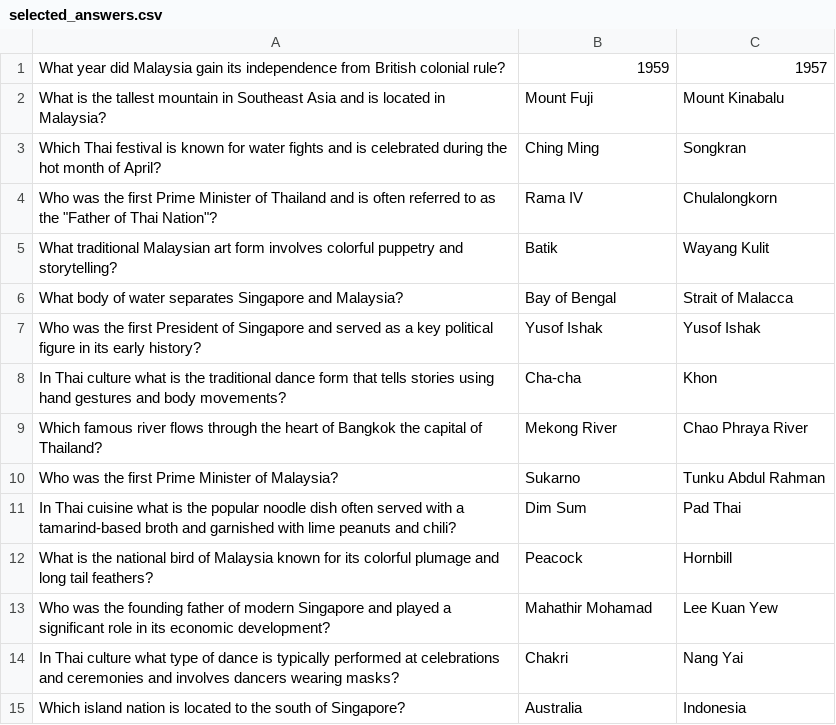
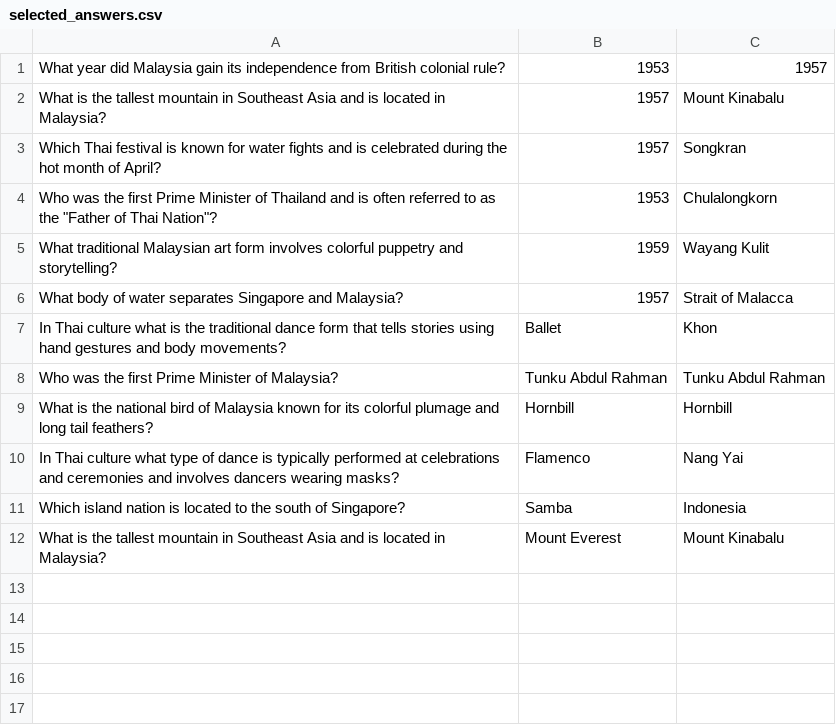
Before and after one commit to Kripalshr/citizenship-assessment, a CSV file: src/main/resources/selected_answers.csv, drawn as a sheet.

```diff
--- a/src/main/resources/selected_answers.csv
+++ b/src/main/resources/selected_answers.csv
@@ -1,15 +1,12 @@
-What year did Malaysia gain its independence from British colonial rule?,1959,1957
-What is the tallest mountain in Southeast Asia and is located in Malaysia?,Mount Fuji,Mount Kinabalu
-Which Thai festival is known for water fights and is celebrated during the hot month of April?,Ching Ming,Songkran
-Who was the first Prime Minister of Thailand and is often referred to as the "Father of Thai Nation"?,Rama IV,Chulalongkorn
-What traditional Malaysian art form involves colorful puppetry and storytelling?,Batik,Wayang Kulit
-What body of water separates Singapore and Malaysia?,Bay of Bengal,Strait of Malacca
-Who was the first President of Singapore and served as a key political figure in its early history?,Yusof Ishak,Yusof Ishak
-In Thai culture what is the traditional dance form that tells stories using hand gestures and body movements?,Cha-cha,Khon
-Which famous river flows through the heart of Bangkok the capital of Thailand?,Mekong River,Chao Phraya River
-Who was the first Prime Minister of Malaysia?,Sukarno,Tunku Abdul Rahman
-In Thai cuisine what is the popular noodle dish often served with a tamarind-based broth and garnished with lime peanuts and chili?,Dim Sum,Pad Thai
-What is the national bird of Malaysia known for its colorful plumage and long tail feathers?,Peacock,Hornbill
-Who was the founding father of modern Singapore and played a significant role in its economic development?,Mahathir Mohamad,Lee Kuan Yew
-In Thai culture what type of dance is typically performed at celebrations and ceremonies and involves dancers wearing masks?,Chakri,Nang Yai
-Which island nation is located to the south of Singapore?,Australia,Indonesia
+What year did Malaysia gain its independence from British colonial rule?,1953,1957
+What is the tallest mountain in Southeast Asia and is located in Malaysia?,1957,Mount Kinabalu
+Which Thai festival is known for water fights and is celebrated during the hot month of April?,1957,Songkran
+Who was the first Prime Minister of Thailand and is often referred to as the "Father of Thai Nation"?,1953,Chulalongkorn
+What traditional Malaysian art form involves colorful puppetry and storytelling?,1959,Wayang Kulit
+What body of water separates Singapore and Malaysia?,1957,Strait of Malacca
+In Thai culture what is the traditional dance form that tells stories using hand gestures and body movements?,Ballet,Khon
+Who was the first Prime Minister of Malaysia?,Tunku Abdul Rahman,Tunku Abdul Rahman
+What is the national bird of Malaysia known for its colorful plumage and long tail feathers?,Hornbill,Hornbill
+In Thai culture what type of dance is typically performed at celebrations and ceremonies and involves dancers wearing masks?,Flamenco,Nang Yai
+Which island nation is located to the south of Singapore?,Samba,Indonesia
+What is the tallest mountain in Southeast Asia and is located in Malaysia?,Mount Everest,Mount Kinabalu
```
Also changed, not shown: 2 other files.
